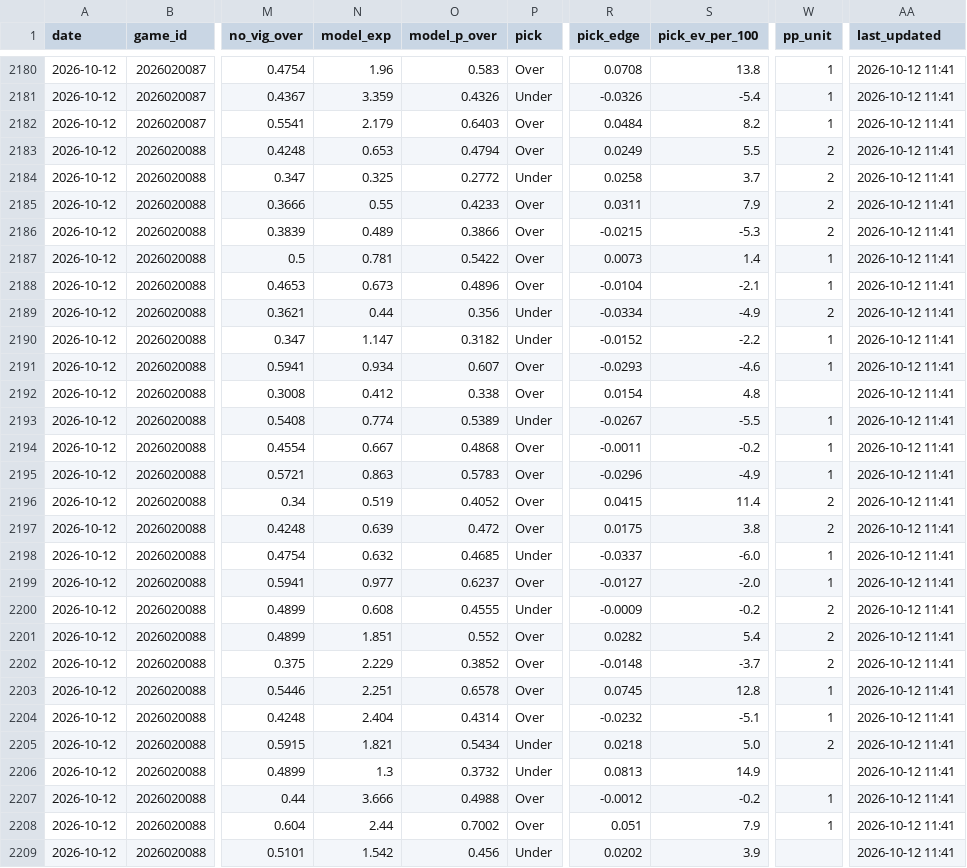
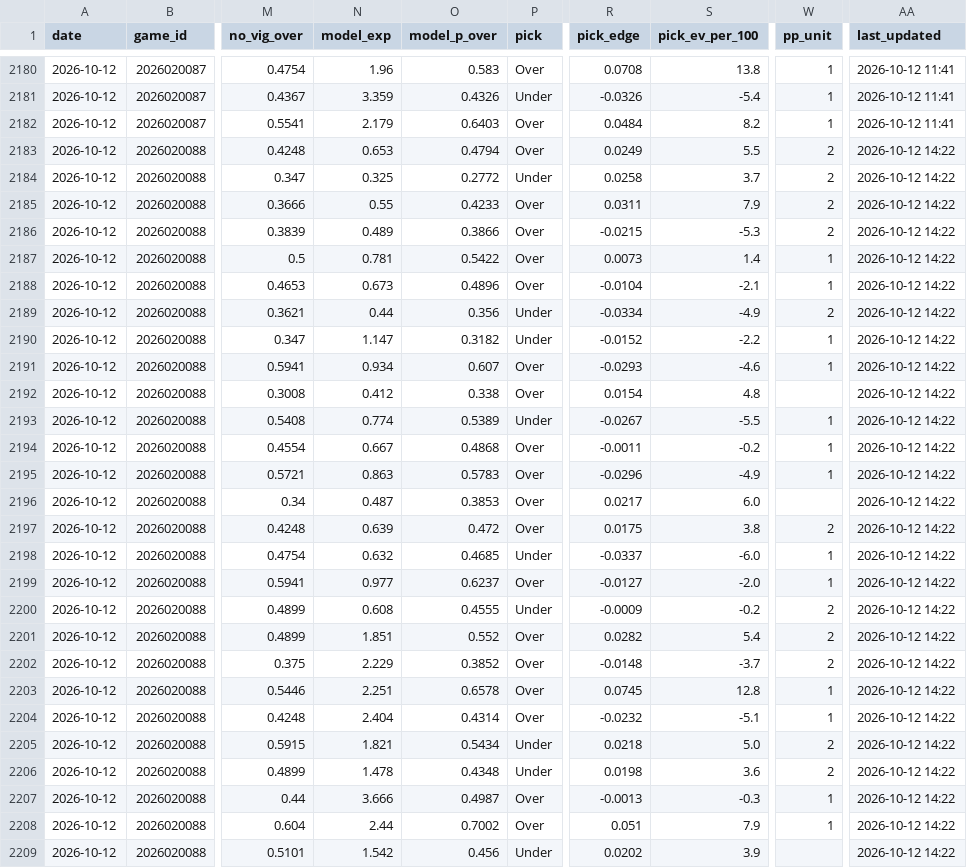
Before and after one commit to tommyydeanss/gameday-edge, a CSV file: tracking/nhl_props_log.csv, drawn as a sheet; only a part is shown, gaps mark what is left out; the diff covers the shown part only; the diff names each change by its address in the sheet, - before the commit and + after, or states it on an @@ line.

```diff
--- a/tracking/nhl_props_log.csv
+++ b/tracking/nhl_props_log.csv
-AA2183:AA2209 (last_updated): 2026-10-12 11:41
+AA2183:AA2209 (last_updated): 2026-10-12 14:22
-N2196 (model_exp): 0.519
+N2196 (model_exp): 0.487
-O2196 (model_p_over): 0.4052
+O2196 (model_p_over): 0.3853
-R2196 (pick_edge): 0.0415
+R2196 (pick_edge): 0.0217
-S2196 (pick_ev_per_100): 11.4
+S2196 (pick_ev_per_100): 6.0
-W2196 (pp_unit): 2
+W2196 (pp_unit): (empty)
-N2206 (model_exp): 1.3
+N2206 (model_exp): 1.478
-O2206 (model_p_over): 0.3732
+O2206 (model_p_over): 0.4348
-R2206 (pick_edge): 0.0813
+R2206 (pick_edge): 0.0198
-S2206 (pick_ev_per_100): 14.9
+S2206 (pick_ev_per_100): 3.6
-W2206 (pp_unit): (empty)
+W2206 (pp_unit): 2
-O2207 (model_p_over): 0.4988
+O2207 (model_p_over): 0.4987
-R2207 (pick_edge): -0.0012
+R2207 (pick_edge): -0.0013
-S2207 (pick_ev_per_100): -0.2
+S2207 (pick_ev_per_100): -0.3
```
Also changed, not shown: 47 edited cells elsewhere in this file, 1 other file.
